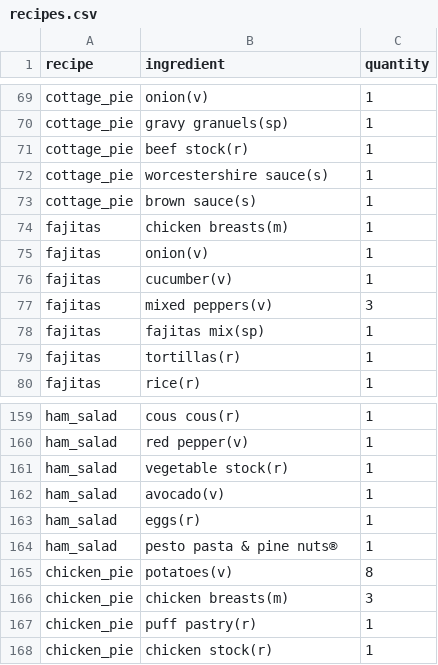
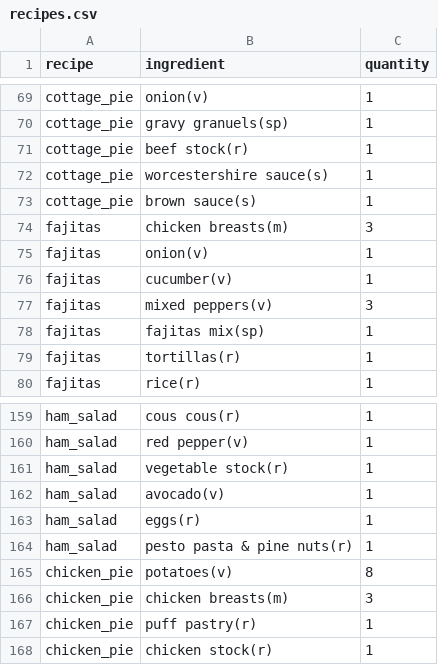
Before and after one commit to Quasar-Lasar/myFirstProgram, a CSV file: recipes.csv, drawn as a sheet; only a part is shown, gaps mark what is left out; the diff names each change by its address in the sheet, - before the commit and + after, or states it on an @@ line.

```diff
--- a/recipes.csv
+++ b/recipes.csv
-C74 (quantity): 1
+C74 (quantity): 3
-B164 (ingredient): pesto pasta & pine nuts®
+B164 (ingredient): pesto pasta & pine nuts(r)
```
Also changed, not shown: 1 other file.
